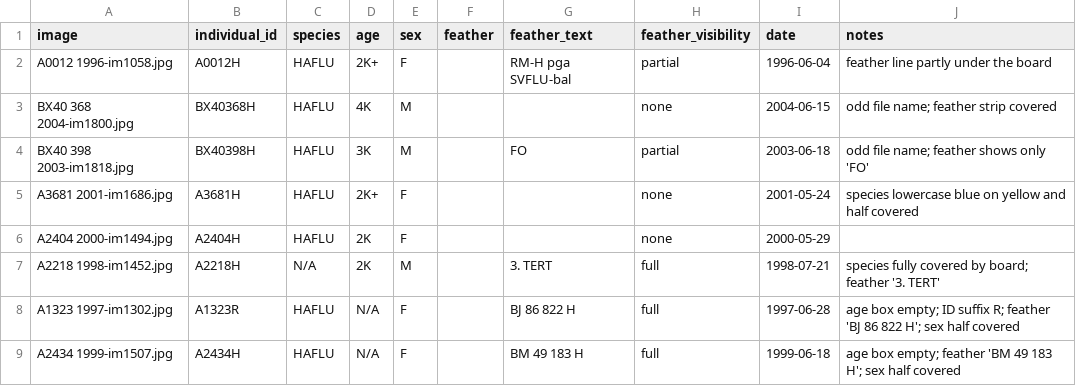
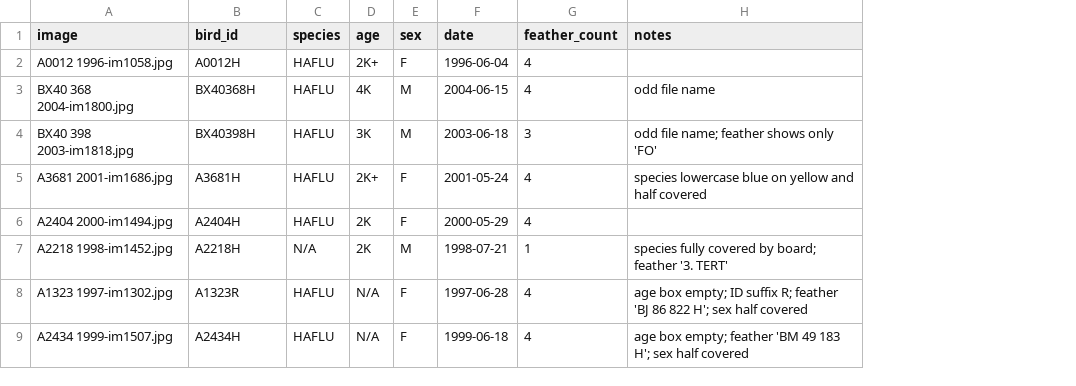
Before and after one commit to ns-mkusper/bird-feather-analysis, a CSV file: data/label_gold.csv, drawn as a sheet; only a part is shown; removed rows and columns are numbered as before the commit, all else as after; the diff names each change by its address in the sheet, - before the commit and + after, or states it on an @@ line.

```diff
--- a/data/label_gold.csv
+++ b/data/label_gold.csv
-column F (feather), empty
-column G (feather_text), rows 2-9: RM-H pga SVFLU-bal |  | FO |  |  | 3. TERT | BJ 86 822 H | BM 49 183 H
-column H (feather_visibility), rows 2-9: partial | none | partial | none | none | full | full | full
+column G (feather_count), rows 2-9: 4 | 4 | 3 | 4 | 4 | 1 | 4 | 4
-B1: individual_id
+B1: bird_id
-H2 (notes): feather line partly under the board
+H2 (notes): (empty)
-H3 (notes): odd file name; feather strip covered
+H3 (notes): odd file name
```
Also changed, not shown: 9 other files.
